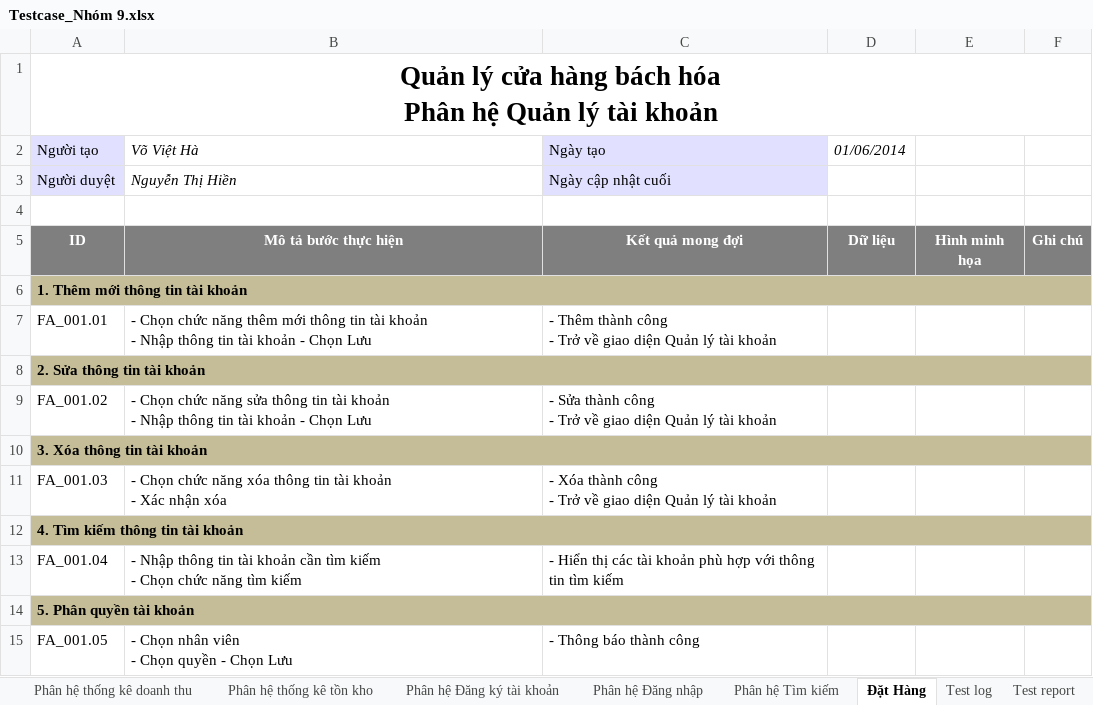
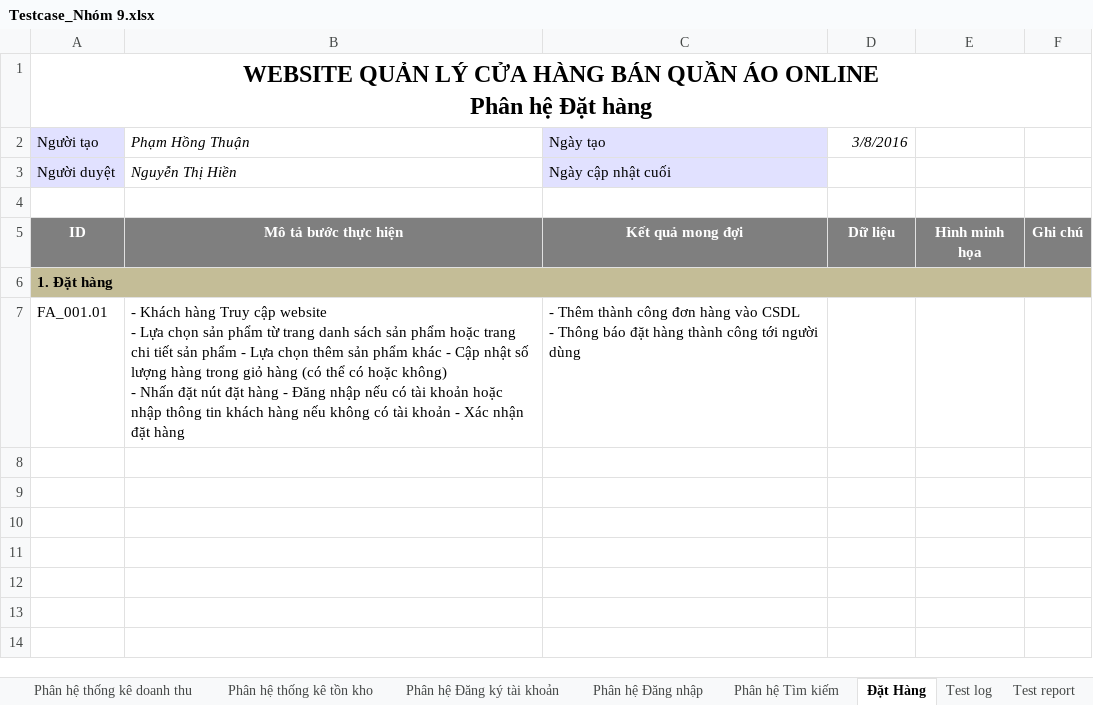
Before and after one commit to DatDaiGia/SPM, an Excel workbook: Document/Testcase_Nhóm 9.xlsx, sheet Đặt Hàng, drawn as a sheet; values as stored, in another font and other column widths than the file's, no borders; ↵ is a line break in a cell; the diff names each change by its address in the sheet, - before the commit and + after, or states it on an @@ line.

```diff
--- a/Document/Testcase_Nhóm 9.xlsx (sheet Đặt Hàng)
+++ b/Document/Testcase_Nhóm 9.xlsx (sheet Đặt Hàng)
-A1 (Người tạo): Quản lý cửa hàng bách hóa ↵ Phân hệ Quản lý tài khoản
+A1 (Người tạo): WEBSITE QUẢN LÝ CỬA HÀNG BÁN QUẦN ÁO ONLINE ↵ Phân hệ Đặt hàng
@@ A1 text size: smaller @@
-B2: Võ Việt Hà
+B2: Phạm Hồng Thuận
-D2: 01/06/2014
+D2: 3/8/2016
-A6 (Người tạo): 1. Thêm mới thông tin tài khoản
+A6 (Người tạo): 1. Đặt hàng
-B7 (Phạm Hồng Thuận): - Chọn chức năng thêm mới thông tin tài khoản ↵ - Nhập thông tin tài khoản - Chọn Lưu
+B7 (Phạm Hồng Thuận): - Khách hàng Truy cập website ↵ - Lựa chọn sản phẩm từ trang danh sách sản phẩm hoặc trang chi tiết sản phẩm - Lựa chọn thêm sản phẩm khác - Cập nhật số lượng hàng trong giỏ hàng (có thể có hoặc không) ↵ - Nhấn đặt nút đặt hàng - Đăng nhập nếu có tài khoản hoặc nhập thông tin khách hàng nếu không có tài khoản - Xác nhận đặt hàng
-C7 (Ngày tạo): …thành công ↵ - Trở về giao diện Quản lý tài khoản
+C7 (Ngày tạo): …thành công đơn hàng vào CSDL ↵ - Thông báo đặt hàng thành công tới người dùng
-row 8: 2. Sửa thông tin tài khoản
-row 9: FA_001.02 | - Chọn chức năng sửa thông tin tài khoản ↵ - Nhập thông tin tài khoản - Chọn Lưu | - Sửa thành công ↵ - Trở về giao diện Quản lý tài khoản
-row 10: 3. Xóa thông tin tài khoản
-row 11: FA_001.03 | - Chọn chức năng xóa thông tin tài khoản ↵ - Xác nhận xóa | - Xóa thành công ↵ - Trở về giao diện Quản lý tài khoản
-row 12: 4. Tìm kiếm thông tin tài khoản
-row 13: FA_001.04 | - Nhập thông tin tài khoản cần tìm kiếm ↵ - Chọn chức năng tìm kiếm | - Hiển thị các tài khoản phù hợp với thông tin tìm kiếm
-row 14: 5. Phân quyền tài khoản
-row 15: FA_001.05 | - Chọn nhân viên ↵ - Chọn quyền - Chọn Lưu | - Thông báo thành công
```
Also changed, not shown: sheet Test case list, sheet Phân hệ Tìm kiếm, sheet Phân hệ quản lý đơn đặt hàng, sheet TÀI LIỆU TEST CASE, sheet Phân hệ quản lý sản phẩm, sheet Phân hệ quản lý thông tin websi, 6 more sheets, other sheet tabs.
